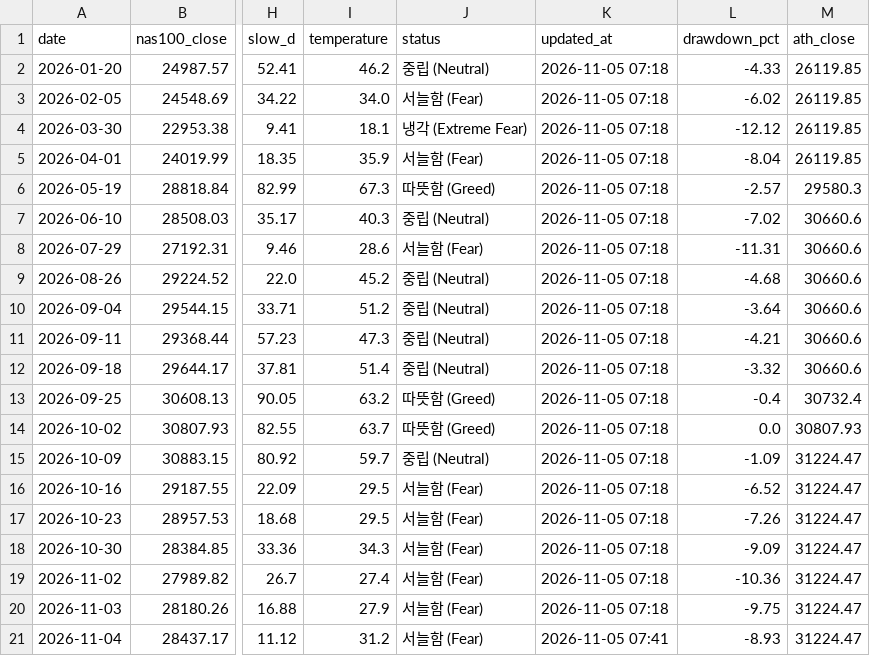
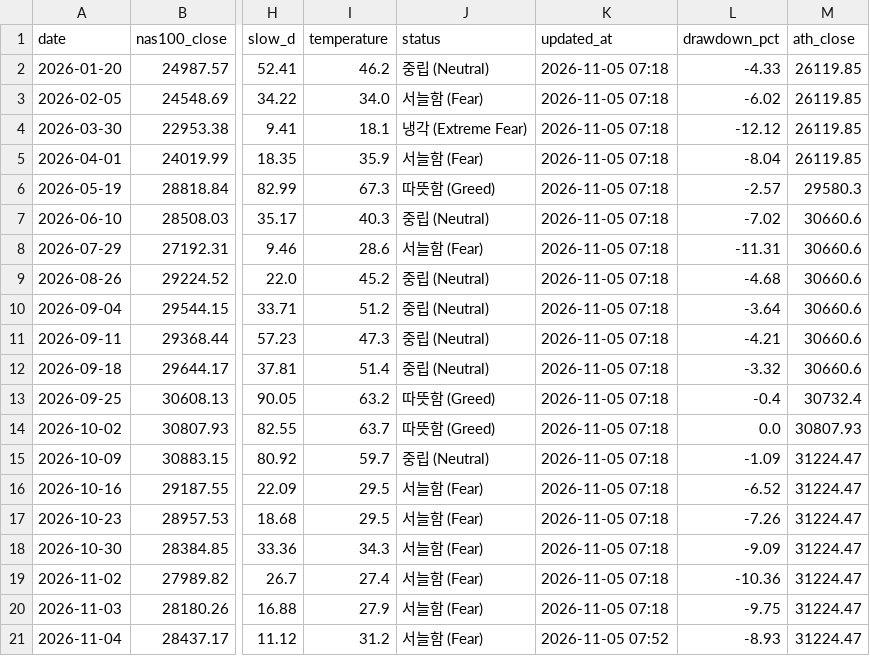
Before and after one commit to beckham0521-ship-it/invest-thermometer, a CSV file: history.csv, drawn as a sheet; only a part is shown, gaps mark what is left out; the diff names each change by its address in the sheet, - before the commit and + after, or states it on an @@ line.

```diff
--- a/history.csv
+++ b/history.csv
-K21 (updated_at): 2026-11-05 07:41
+K21 (updated_at): 2026-11-05 07:52
```
Also changed, not shown: history_full.csv, 1 other file.
